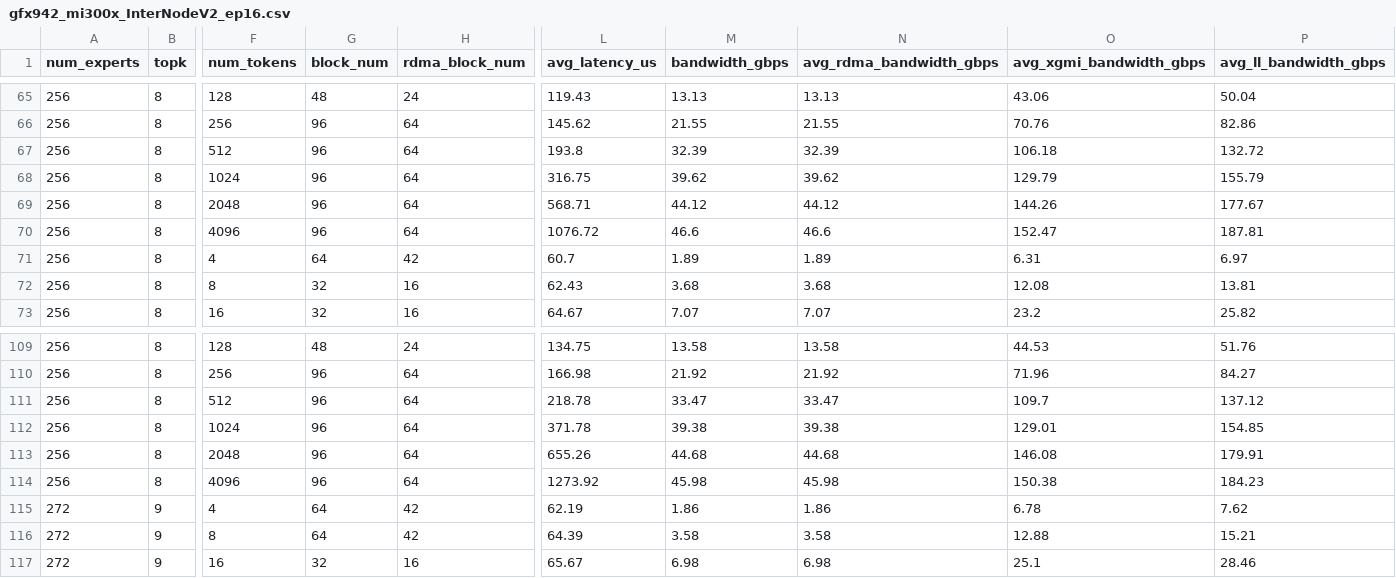
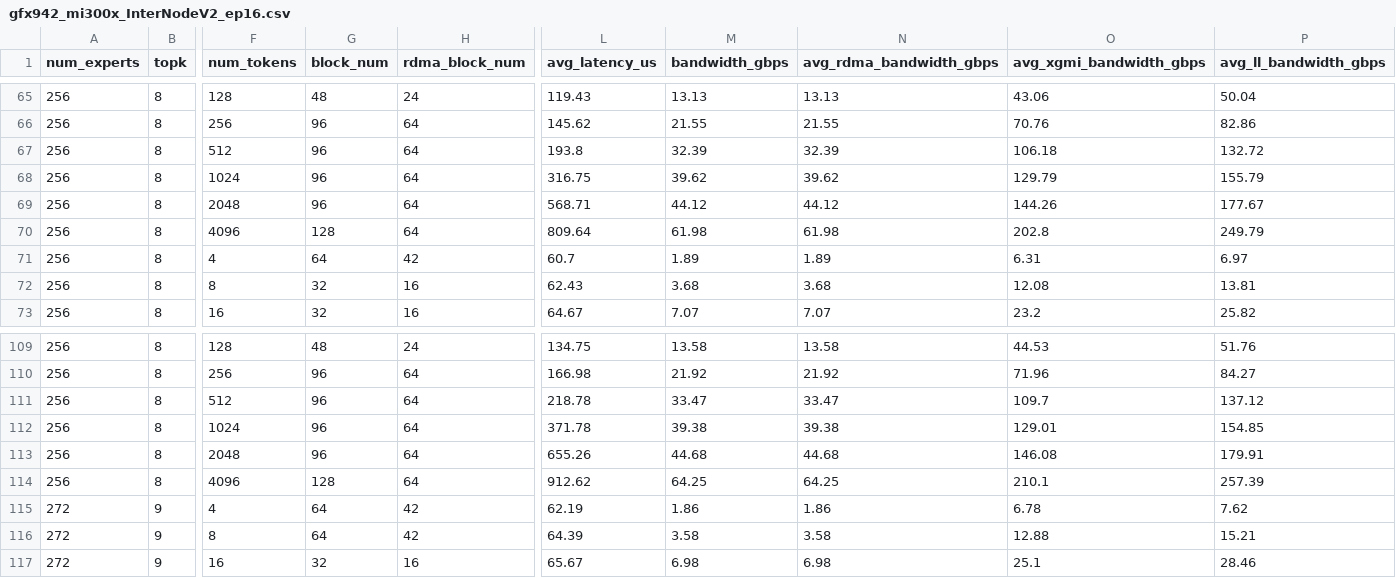
Before and after one commit to ROCm/mori, a CSV file: python/mori/ops/dispatch_combine_v2/tuning_configs/gfx942_mi300x_InterNodeV2_ep16.csv, drawn as a sheet; only a part is shown, gaps mark what is left out; the diff names each change by its address in the sheet, - before the commit and + after, or states it on an @@ line.

```diff
--- a/python/mori/ops/dispatch_combine_v2/tuning_configs/gfx942_mi300x_InterNodeV2_ep16.csv
+++ b/python/mori/ops/dispatch_combine_v2/tuning_configs/gfx942_mi300x_InterNodeV2_ep16.csv
-G70 (block_num): 96
+G70 (block_num): 128
-L70 (avg_latency_us): 1076.72
+L70 (avg_latency_us): 809.64
-M70 (bandwidth_gbps): 46.6
+M70 (bandwidth_gbps): 61.98
-N70 (avg_rdma_bandwidth_gbps): 46.6
+N70 (avg_rdma_bandwidth_gbps): 61.98
-O70 (avg_xgmi_bandwidth_gbps): 152.47
+O70 (avg_xgmi_bandwidth_gbps): 202.8
-P70 (avg_ll_bandwidth_gbps): 187.81
+P70 (avg_ll_bandwidth_gbps): 249.79
-G114 (block_num): 96
+G114 (block_num): 128
-L114 (avg_latency_us): 1273.92
+L114 (avg_latency_us): 912.62
-M114 (bandwidth_gbps): 45.98
+M114 (bandwidth_gbps): 64.25
-N114 (avg_rdma_bandwidth_gbps): 45.98
+N114 (avg_rdma_bandwidth_gbps): 64.25
-O114 (avg_xgmi_bandwidth_gbps): 150.38
+O114 (avg_xgmi_bandwidth_gbps): 210.1
-P114 (avg_ll_bandwidth_gbps): 184.23
+P114 (avg_ll_bandwidth_gbps): 257.39
```
